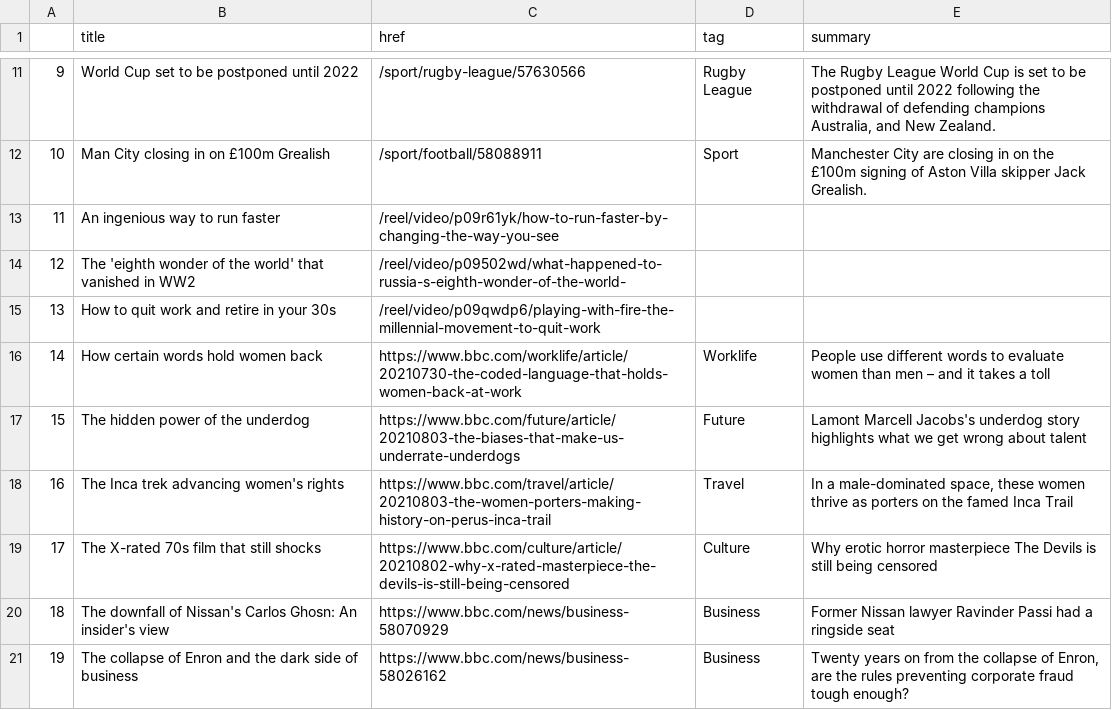
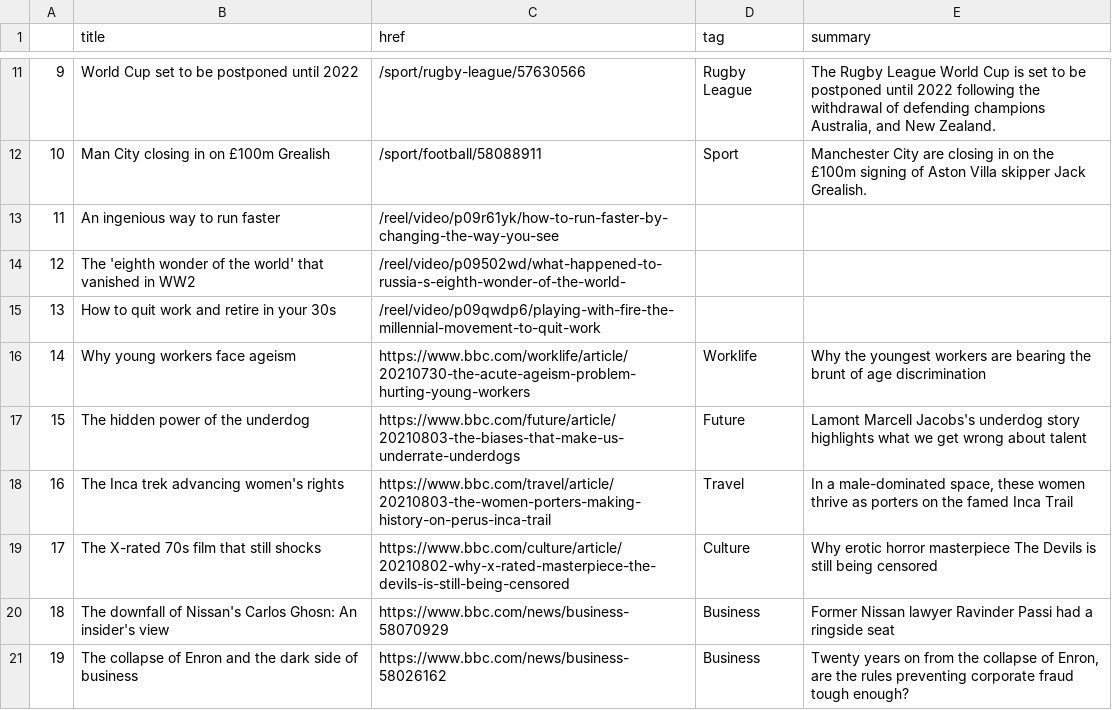
Before and after one commit to kgrumke/automatic-scraper, a CSV file: bbc-headlines.csv, drawn as a sheet; only a part is shown, gaps mark what is left out.

```diff
--- a/bbc-headlines.csv
+++ b/bbc-headlines.csv
@@ -15,3 +15,3 @@
 13,How to quit work and retire in your 30s,/reel/video/p09qwdp6/playing-with-fire-the-millennial-movement-to-quit-work,,
-14,How certain words hold women back,https://www.bbc.com/worklife/article/20210730-the-coded-language-that-holds-women-back-at-work,Worklife,People use different words to evaluate women than men – and it takes a toll
+14,Why young workers face ageism,https://www.bbc.com/worklife/article/20210730-the-acute-ageism-problem-hurting-young-workers,Worklife,Why the youngest workers are bearing the brunt of age discrimination
 15,The hidden power of the underdog,https://www.bbc.com/future/article/20210803-the-biases-that-make-us-underrate-underdogs,Future,Lamont Marcell Jacobs's underdog story highlights what we get wrong about talent
```
